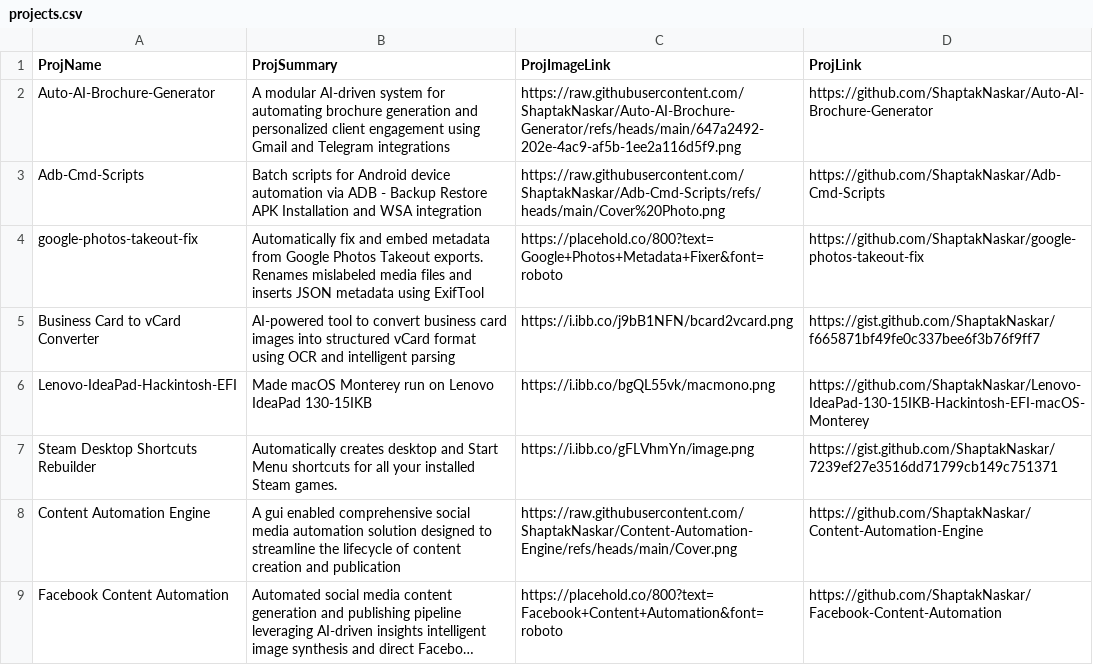
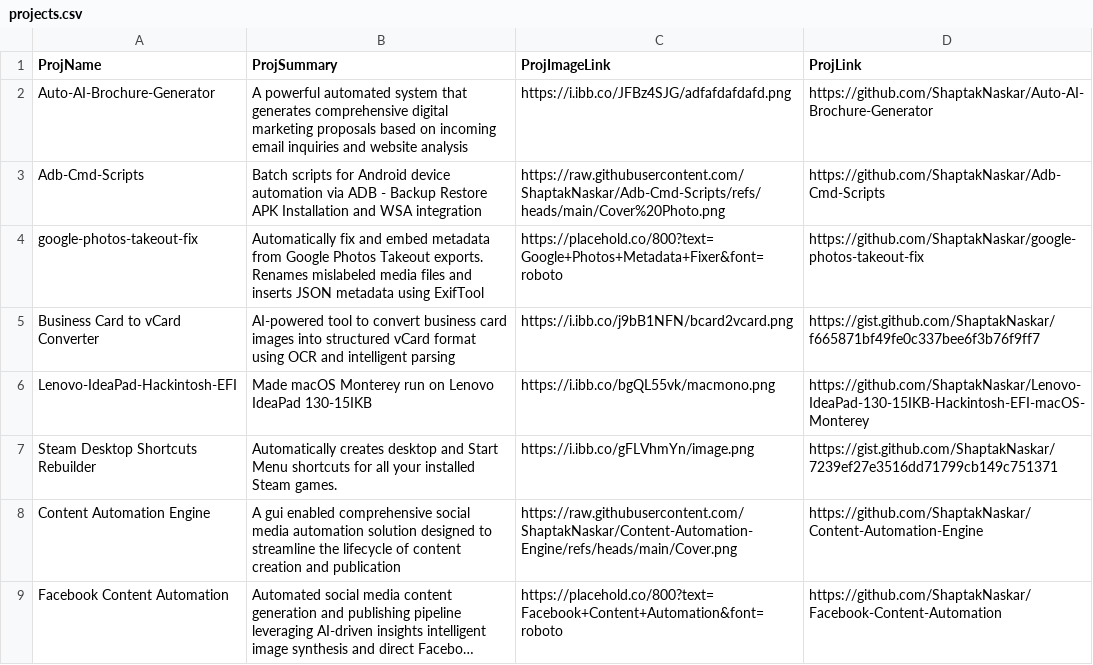
Before and after one commit to ShaptakNaskar/ShaptakNaskar.github.io, a CSV file: backend/projects.csv, drawn as a sheet; long unchanged cells end in ….

Commit message:
Update projects.csv

```diff
--- a/backend/projects.csv
+++ b/backend/projects.csv
@@ -1,3 +1,3 @@
 ProjName,ProjSummary,ProjImageLink,ProjLink
-Auto-AI-Brochure-Generator,A modular AI-driven system for automating brochure generation and personalized client engagement using Gmail and Telegram integrations,https://raw.githubusercontent.com/ShaptakNaskar/Auto-AI-Brochure-Generator/refs/heads/main/647a2492-202e-4ac9-af5b-1ee2a116d5f9.png,https://github.com/ShaptakNaskar/Auto-AI-Brochure-Generator
+Auto-AI-Brochure-Generator,A powerful automated system that generates comprehensive digital marketing proposals based on incoming email inquiries and website analysis,https://i.ibb.co/JFBz4SJG/adfafdafdafd.png,https://github.com/ShaptakNaskar/Auto-AI-Brochure-Generator
 Adb-Cmd-Scripts,Batch scripts for Android device automation via ADB - Backup Restore APK Installation and WSA integration,https://raw.githubusercontent.com/ShaptakNaskar/Adb-Cmd-Scripts/refs/heads/main/Cover%20Photo.png,https://github.com/ShaptakNaskar/Adb-Cmd-Scripts
```
